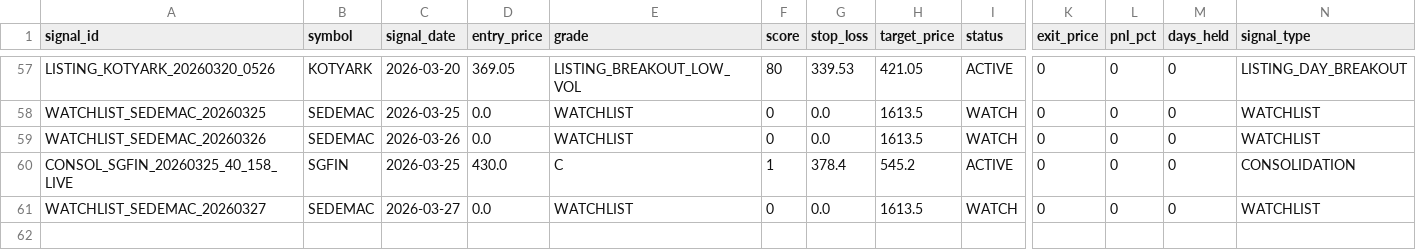
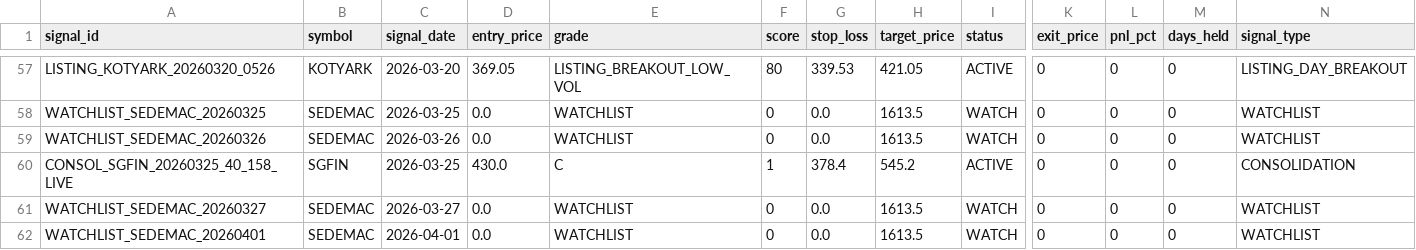
Before and after one commit to Deep-Adhia/IPO-Base-Scanner, a CSV file: ipo_signals.csv, drawn as a sheet; only a part is shown, gaps mark what is left out; rows hold the shown columns only; the diff names each change by its address in the sheet, - before the commit and + after, or states it on an @@ line.

```diff
--- a/ipo_signals.csv
+++ b/ipo_signals.csv
+row 62: WATCHLIST_SEDEMAC_20260401 | SEDEMAC | 2026-04-01 | 0.0 | WATCHLIST | 0 | 0.0 | 1613.5 | WATCH | 0 | 0 | 0 | WATCHLIST
```
